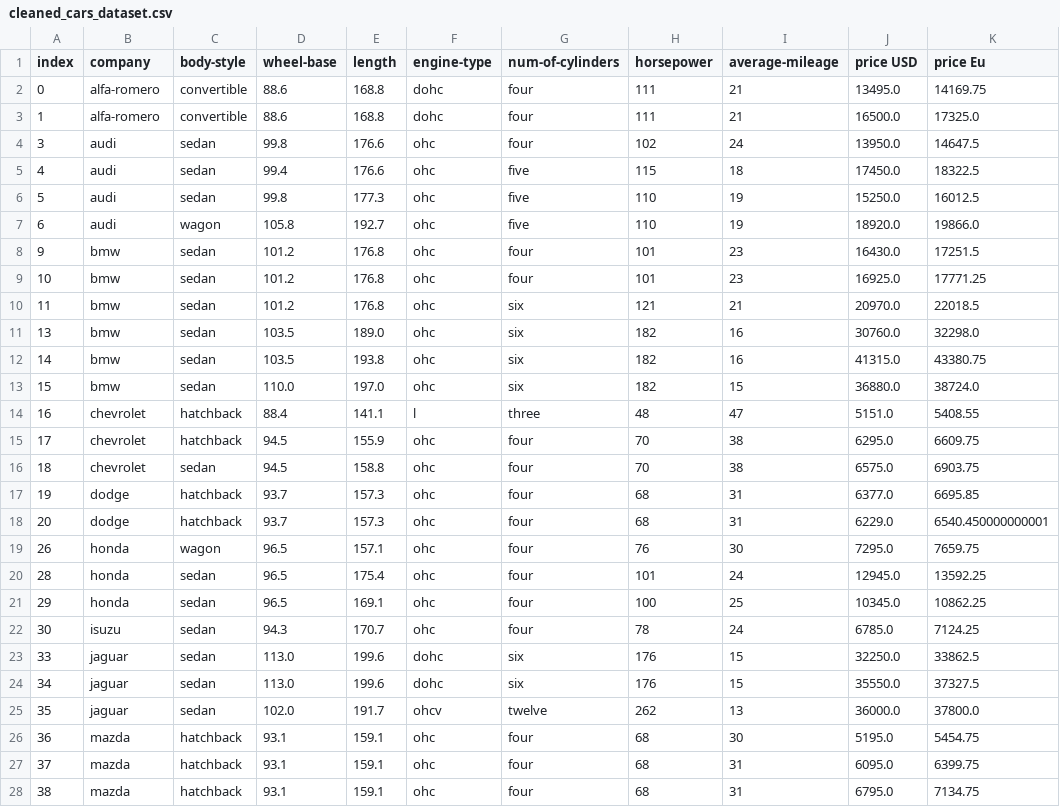
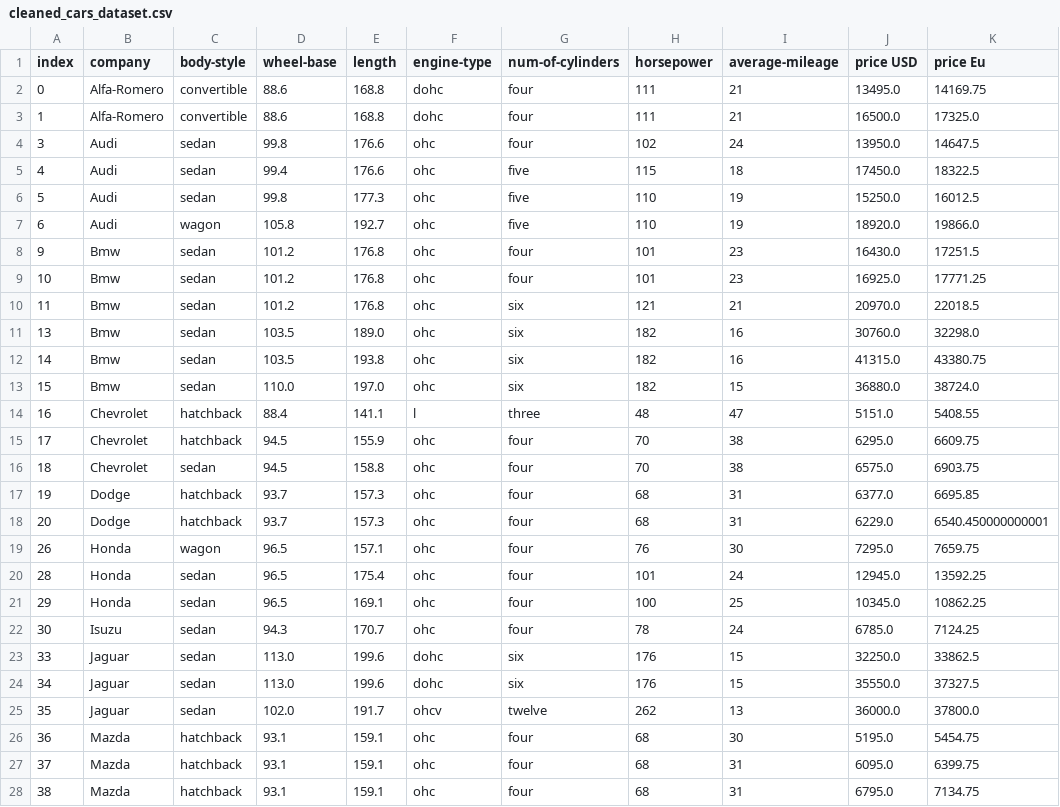
Before and after one commit to ARGiovannini/DevCC-Data-Cleaning-With-Pandas, a CSV file: cleaned_cars_dataset.csv, drawn as a sheet; only a part is shown; the diff covers the shown part only.

```diff
--- a/cleaned_cars_dataset.csv
+++ b/cleaned_cars_dataset.csv
@@ -1,28 +1,28 @@
 index,company,body-style,wheel-base,length,engine-type,num-of-cylinders,horsepower,average-mileage,price USD,price Eu
-0,alfa-romero,convertible,88.6,168.8,dohc,four,111,21,13495.0,14169.75
-1,alfa-romero,convertible,88.6,168.8,dohc,four,111,21,16500.0,17325.0
-3,audi,sedan,99.8,176.6,ohc,four,102,24,13950.0,14647.5
-4,audi,sedan,99.4,176.6,ohc,five,115,18,17450.0,18322.5
-5,audi,sedan,99.8,177.3,ohc,five,110,19,15250.0,16012.5
-6,audi,wagon,105.8,192.7,ohc,five,110,19,18920.0,19866.0
-9,bmw,sedan,101.2,176.8,ohc,four,101,23,16430.0,17251.5
-10,bmw,sedan,101.2,176.8,ohc,four,101,23,16925.0,17771.25
-11,bmw,sedan,101.2,176.8,ohc,six,121,21,20970.0,22018.5
-13,bmw,sedan,103.5,189.0,ohc,six,182,16,30760.0,32298.0
-14,bmw,sedan,103.5,193.8,ohc,six,182,16,41315.0,43380.75
-15,bmw,sedan,110.0,197.0,ohc,six,182,15,36880.0,38724.0
-16,chevrolet,hatchback,88.4,141.1,l,three,48,47,5151.0,5408.55
-17,chevrolet,hatchback,94.5,155.9,ohc,four,70,38,6295.0,6609.75
-18,chevrolet,sedan,94.5,158.8,ohc,four,70,38,6575.0,6903.75
-19,dodge,hatchback,93.7,157.3,ohc,four,68,31,6377.0,6695.85
-20,dodge,hatchback,93.7,157.3,ohc,four,68,31,6229.0,6540.450000000001
-26,honda,wagon,96.5,157.1,ohc,four,76,30,7295.0,7659.75
-28,honda,sedan,96.5,175.4,ohc,four,101,24,12945.0,13592.25
-29,honda,sedan,96.5,169.1,ohc,four,100,25,10345.0,10862.25
-30,isuzu,sedan,94.3,170.7,ohc,four,78,24,6785.0,7124.25
-33,jaguar,sedan,113.0,199.6,dohc,six,176,15,32250.0,33862.5
-34,jaguar,sedan,113.0,199.6,dohc,six,176,15,35550.0,37327.5
-35,jaguar,sedan,102.0,191.7,ohcv,twelve,262,13,36000.0,37800.0
-36,mazda,hatchback,93.1,159.1,ohc,four,68,30,5195.0,5454.75
-37,mazda,hatchback,93.1,159.1,ohc,four,68,31,6095.0,6399.75
-38,mazda,hatchback,93.1,159.1,ohc,four,68,31,6795.0,7134.75
+0,Alfa-Romero,convertible,88.6,168.8,dohc,four,111,21,13495.0,14169.75
+1,Alfa-Romero,convertible,88.6,168.8,dohc,four,111,21,16500.0,17325.0
+3,Audi,sedan,99.8,176.6,ohc,four,102,24,13950.0,14647.5
+4,Audi,sedan,99.4,176.6,ohc,five,115,18,17450.0,18322.5
+5,Audi,sedan,99.8,177.3,ohc,five,110,19,15250.0,16012.5
+6,Audi,wagon,105.8,192.7,ohc,five,110,19,18920.0,19866.0
+9,Bmw,sedan,101.2,176.8,ohc,four,101,23,16430.0,17251.5
+10,Bmw,sedan,101.2,176.8,ohc,four,101,23,16925.0,17771.25
+11,Bmw,sedan,101.2,176.8,ohc,six,121,21,20970.0,22018.5
+13,Bmw,sedan,103.5,189.0,ohc,six,182,16,30760.0,32298.0
+14,Bmw,sedan,103.5,193.8,ohc,six,182,16,41315.0,43380.75
+15,Bmw,sedan,110.0,197.0,ohc,six,182,15,36880.0,38724.0
+16,Chevrolet,hatchback,88.4,141.1,l,three,48,47,5151.0,5408.55
+17,Chevrolet,hatchback,94.5,155.9,ohc,four,70,38,6295.0,6609.75
+18,Chevrolet,sedan,94.5,158.8,ohc,four,70,38,6575.0,6903.75
+19,Dodge,hatchback,93.7,157.3,ohc,four,68,31,6377.0,6695.85
+20,Dodge,hatchback,93.7,157.3,ohc,four,68,31,6229.0,6540.450000000001
+26,Honda,wagon,96.5,157.1,ohc,four,76,30,7295.0,7659.75
+28,Honda,sedan,96.5,175.4,ohc,four,101,24,12945.0,13592.25
+29,Honda,sedan,96.5,169.1,ohc,four,100,25,10345.0,10862.25
+30,Isuzu,sedan,94.3,170.7,ohc,four,78,24,6785.0,7124.25
+33,Jaguar,sedan,113.0,199.6,dohc,six,176,15,32250.0,33862.5
+34,Jaguar,sedan,113.0,199.6,dohc,six,176,15,35550.0,37327.5
+35,Jaguar,sedan,102.0,191.7,ohcv,twelve,262,13,36000.0,37800.0
+36,Mazda,hatchback,93.1,159.1,ohc,four,68,30,5195.0,5454.75
+37,Mazda,hatchback,93.1,159.1,ohc,four,68,31,6095.0,6399.75
+38,Mazda,hatchback,93.1,159.1,ohc,four,68,31,6795.0,7134.75
```
Also changed, not shown: 30 edited cells elsewhere in this file, 1 other file.
